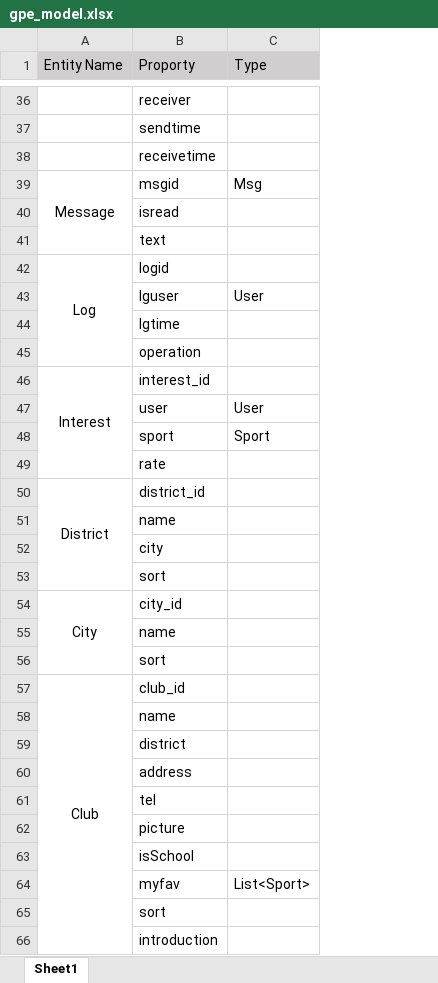
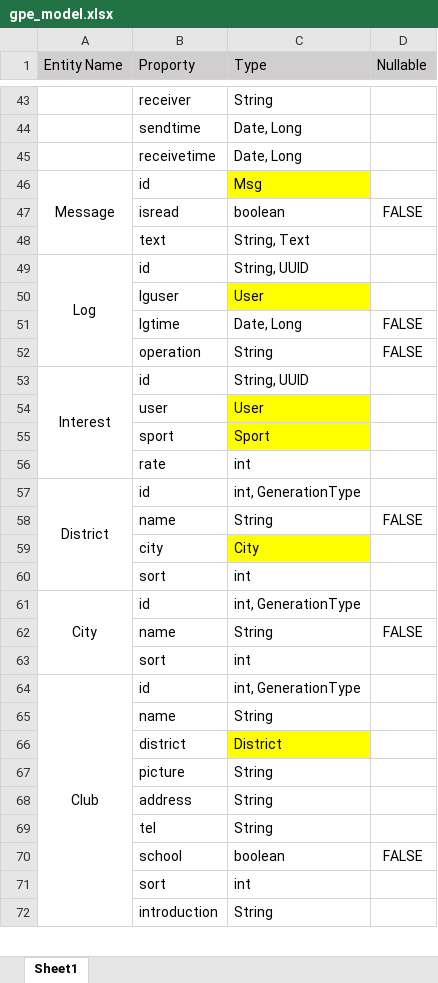
Before and after one commit to tabtu/699GYMPE, an Excel workbook: document/gpe_model.xlsx, sheet Sheet1, drawn as a sheet; only a part is shown, gaps mark what is left out; values as stored, in another font and other column widths than the file's, no borders; removed rows and columns are numbered as before the commit, all else as after; the diff covers the shown part only; the diff names each change by its address in the sheet, - before the commit and + after, or states it on an @@ line.

Commit message:
complete basic club,school,venue public service, 80%

```diff
--- a/document/gpe_model.xlsx (sheet Sheet1)
+++ b/document/gpe_model.xlsx (sheet Sheet1)
-column C (Type), rows 39-48: Msg |  |  |  | User |  |  |  | User | Sport
+column C (Type), rows 43-66: String | Date, Long | Date, Long | Msg | boolean | String, Text | String, UUID | User | Date, Long | String | String, UUID | User | Sport | int | int, GenerationType | String | City | int | int, GenerationType | String | int | int, GenerationType | String | District; rows 68-72: String | String | boolean | int | String
+column D (Nullable), rows 47-62: FALSE |  |  |  | FALSE | FALSE |  |  |  |  |  | FALSE |  |  |  | FALSE; row 70: FALSE
-B46 (Proporty): msgid
+B46 (Proporty): id
-B49 (Proporty): logid
+B49 (Proporty): id
-B53 (Proporty): interest_id
+B53 (Proporty): id
-B57 (Proporty): district_id
+B57 (Proporty): id
-B61 (Proporty): city_id
+B61 (Proporty): id
-B64 (Proporty): club_id
+B64 (Proporty): id
@@ row 71 moved to row 67: picture @@
-B70 (Proporty): picture
+B70 (Proporty): school
-row 63:  | isSchool
-row 64:  | myfav | List<Sport>
```
Also changed, not shown: 18 added rows, 1 removed row, 2 moved rows, 16 edited cells and merged cells elsewhere in this sheet, 36 other files.
